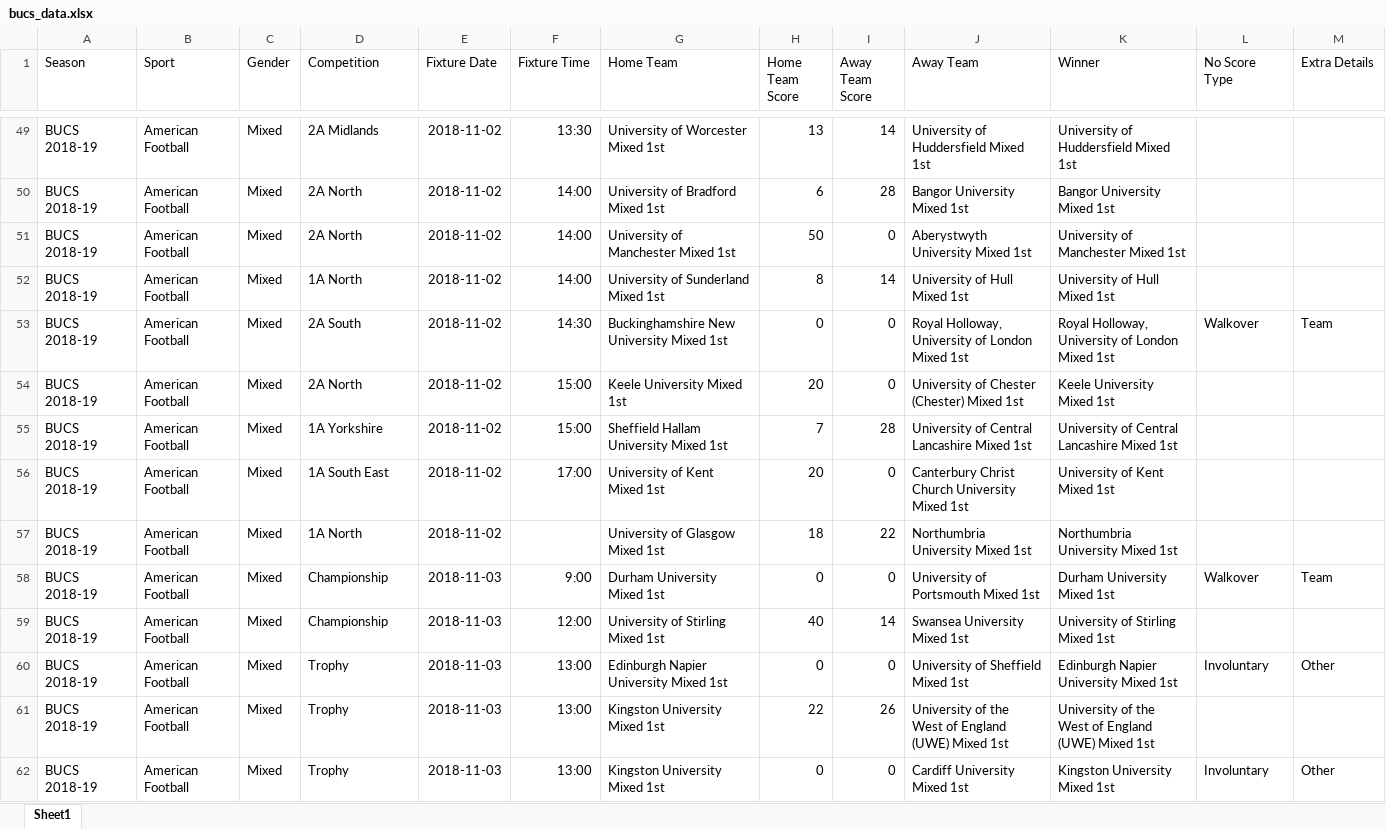
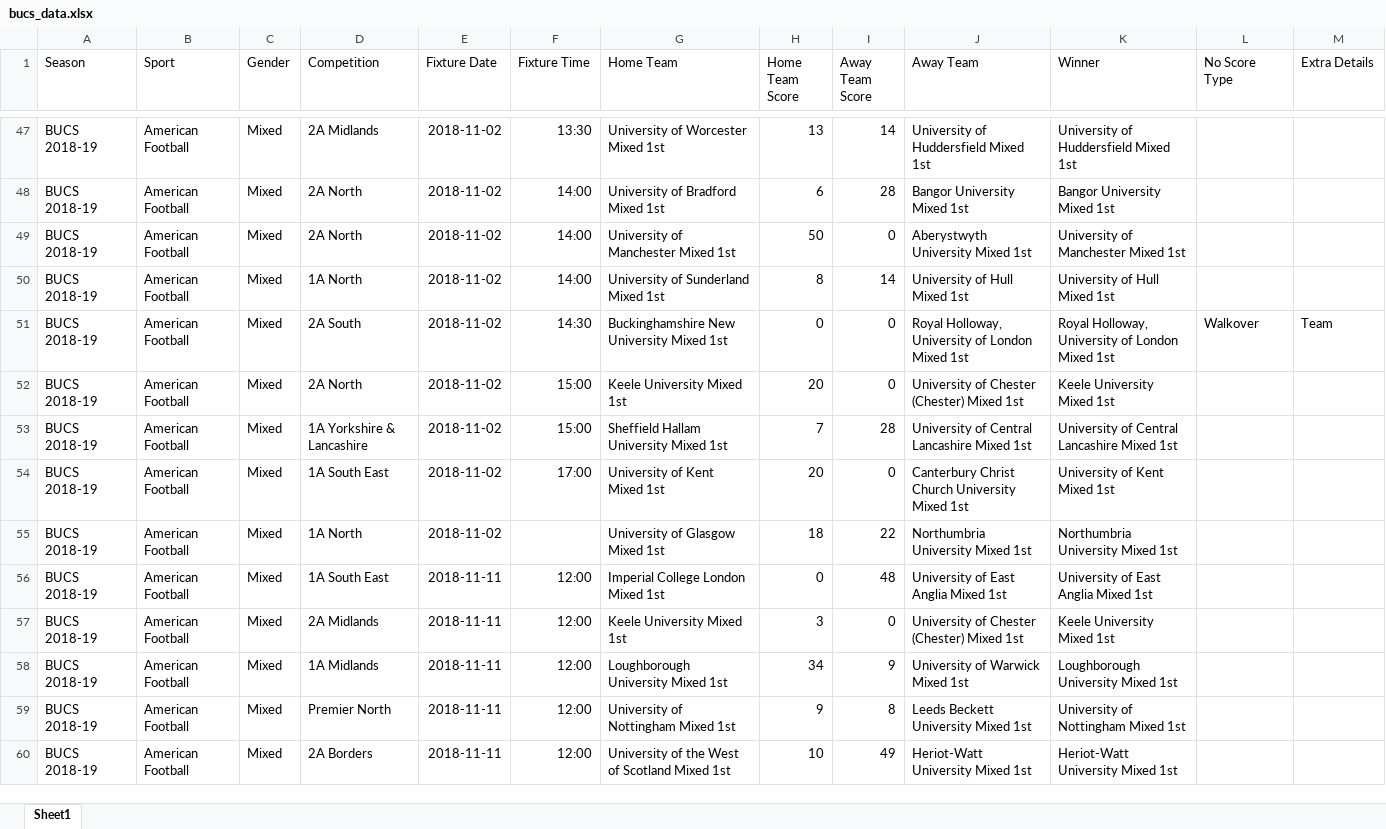
Before and after one commit to brynprice/uk-american-football, an Excel workbook: data/bucs_data.xlsx, sheet Sheet1, drawn as a sheet; only a part is shown, gaps mark what is left out; the shorter side is filled out with more unchanged rows; values as stored, in another font and other column widths than the file's, no borders; removed rows and columns are numbered as before the commit, all else as after; the diff covers the shown part only; the diff names each change by its address in the sheet, - before the commit and + after, or states it on an @@ line.

```diff
--- a/data/bucs_data.xlsx (sheet Sheet1)
+++ b/data/bucs_data.xlsx (sheet Sheet1)
-D53 (Competition): 1A Yorkshire
+D53 (Competition): 1A Yorkshire & Lancashire
-row 58: BUCS 2018-19 | American Football | Mixed | Championship | 2018-11-03 | 9:00 | Durham University Mixed 1st | 0 | 0 | University of Portsmouth Mixed 1st | Durham University Mixed 1st | Walkover | Team
-row 59: BUCS 2018-19 | American Football | Mixed | Championship | 2018-11-03 | 12:00 | University of Stirling Mixed 1st | 40 | 14 | Swansea University Mixed 1st | University of Stirling Mixed 1st
-row 60: BUCS 2018-19 | American Football | Mixed | Trophy | 2018-11-03 | 13:00 | Edinburgh Napier University Mixed 1st | 0 | 0 | University of Sheffield Mixed 1st | Edinburgh Napier University Mixed 1st | Involuntary | Other
-row 61: BUCS 2018-19 | American Football | Mixed | Trophy | 2018-11-03 | 13:00 | Kingston University Mixed 1st | 22 | 26 | University of the West of England (UWE) Mixed 1st | University of the West of England (UWE) Mixed 1st
-row 62: BUCS 2018-19 | American Football | Mixed | Trophy | 2018-11-03 | 13:00 | Kingston University Mixed 1st | 0 | 0 | Cardiff University Mixed 1st | Kingston University Mixed 1st | Involuntary | Other
```
Also changed, not shown: 42 removed rows and 1 edited cell elsewhere in this sheet, 13 other files.
